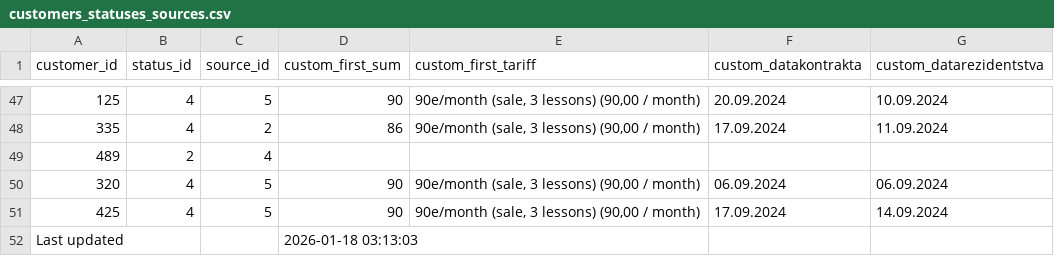
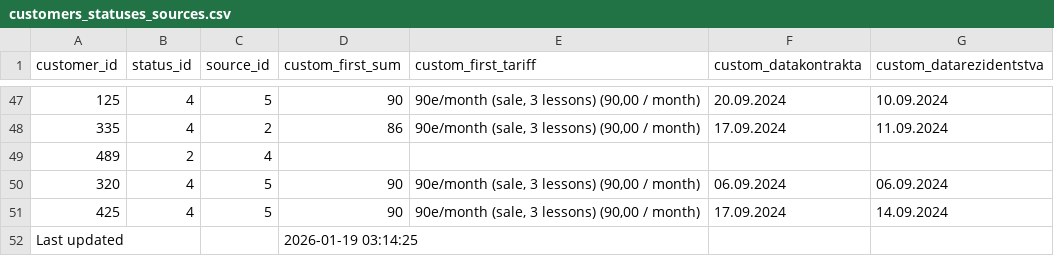
Before and after one commit to ifpfptatmc/KO_alfacrm_data, a CSV file: customers_statuses_sources.csv, drawn as a sheet; only a part is shown, gaps mark what is left out.

```diff
--- a/customers_statuses_sources.csv
+++ b/customers_statuses_sources.csv
@@ -51,2 +51,2 @@ customer_id,status_id,source_id,custom_first_sum,custom_first_tariff,custom_data
 425,4,5,90,"90e/month (sale, 3 lessons) (90,00 / month)",17.09.2024,14.09.2024
-Last updated,,,2026-01-18 03:13:03,,,
+Last updated,,,2026-01-19 03:14:25,,,
```
Also changed, not shown: leads_history_changes.csv, leads_statuses_sources.csv, 1 other file.
